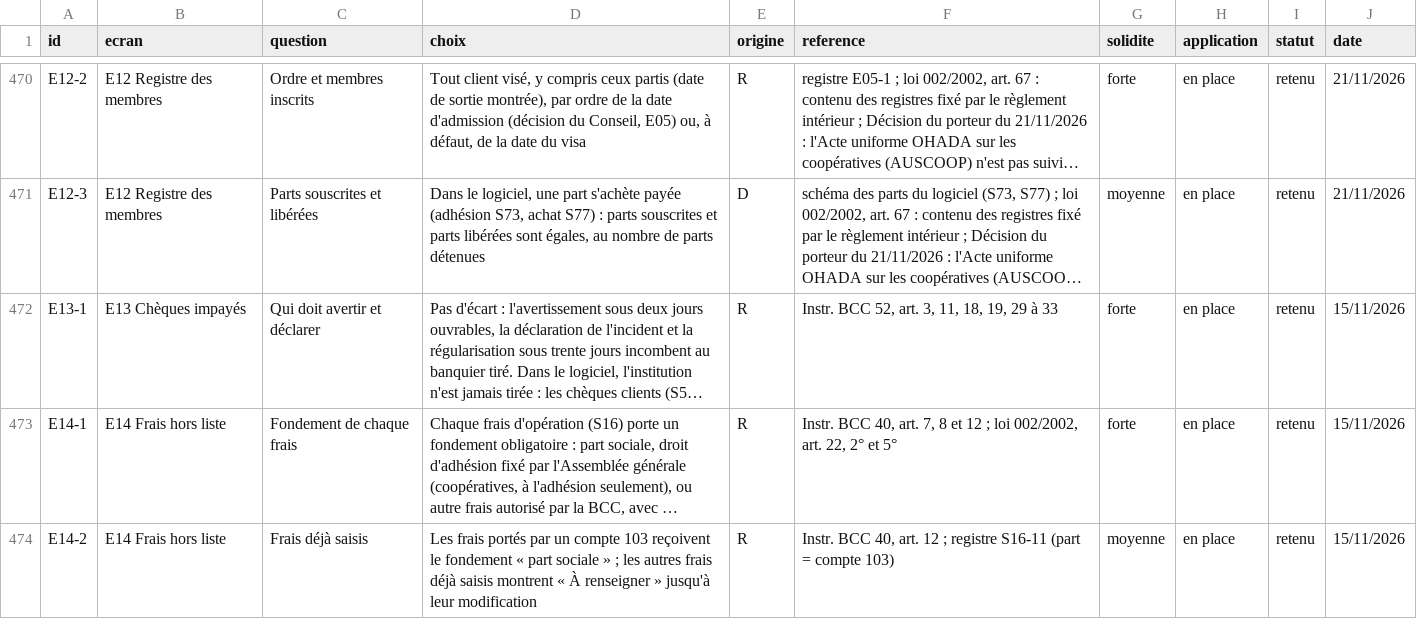
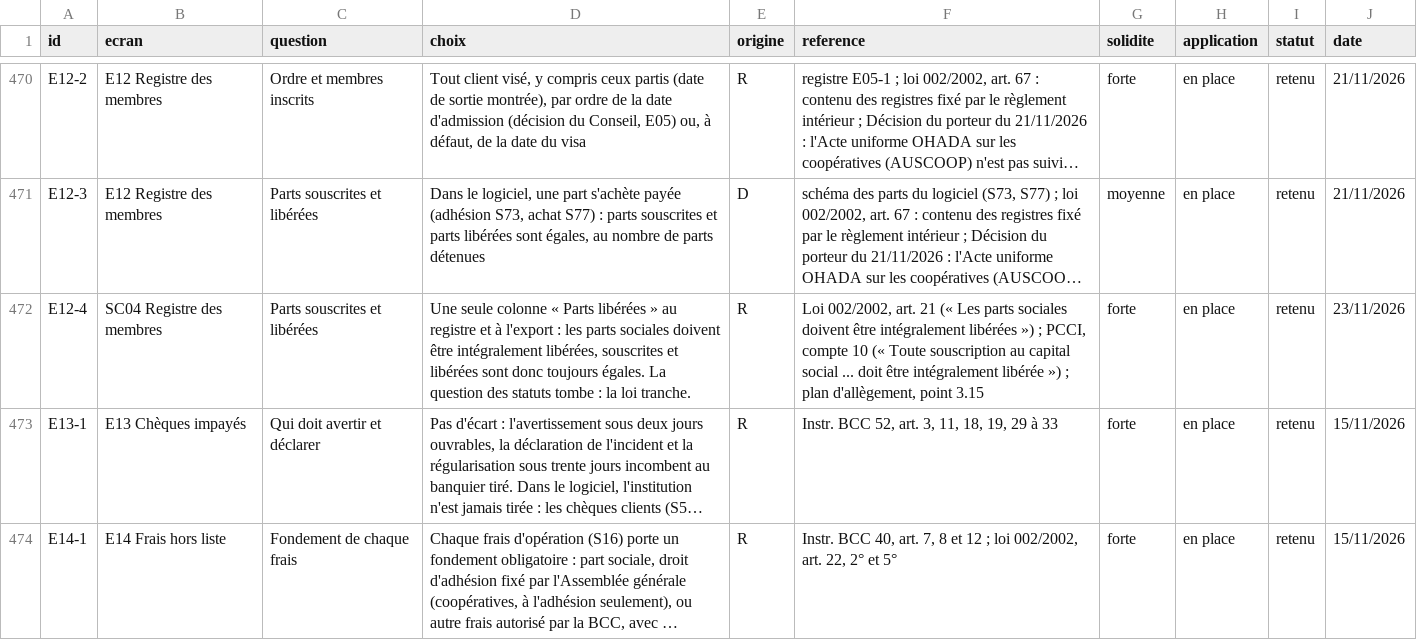
Before and after one commit to manatandu/Microfina-, a CSV file: replica/decisions.csv, drawn as a sheet; only a part is shown, gaps mark what is left out; the shorter side is filled out with more unchanged rows; long unchanged cells end in …; the diff names each change by its address in the sheet, - before the commit and + after, or states it on an @@ line.

```diff
--- a/replica/decisions.csv
+++ b/replica/decisions.csv
+row 472: E12-4 | SC04 Registre des membres | Parts souscrites et libérées | Une seule colonne « Parts libérées » au registre et à l'export : les parts sociales doivent être intégralement libérées, souscrites et libérées sont donc toujours égales. La question des statuts tombe : la loi tranche. | R | Loi 002/2002, art. 21 (« Les parts sociales doivent être intégralement libérées ») ; PCCI, compte 10 (« Toute souscription au capital social ... doit être intégralement libérée ») ; plan d'allègement, point 3.15 | forte | en place | retenu | 23/11/2026
```
Also changed, not shown: replica/allegement.csv, 3 other files.
